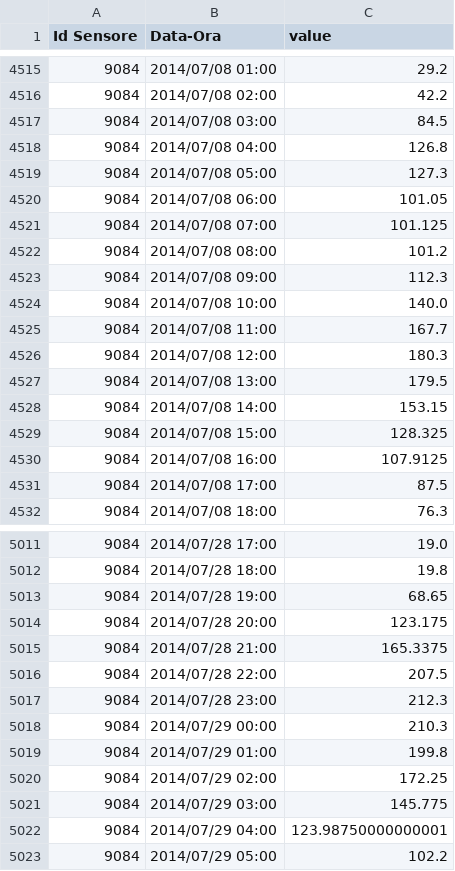
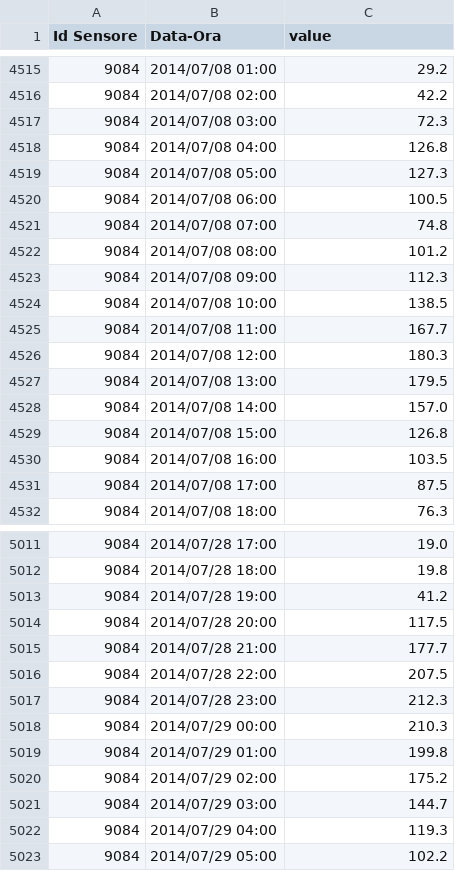
Before and after one commit to rlsandovalp/Rainfall_runoff, a CSV file: processed_data/Molteno/RW_20210910151314_453359_9084_1.csv, drawn as a sheet; only a part is shown, gaps mark what is left out; the diff covers the shown part only.

```diff
--- a/processed_data/Molteno/RW_20210910151314_453359_9084_1.csv
+++ b/processed_data/Molteno/RW_20210910151314_453359_9084_1.csv
@@ -4516,10 +4516,10 @@ Id Sensore,Data-Ora,value
 9084,2014/07/08 02:00,42.2
-9084,2014/07/08 03:00,84.5
+9084,2014/07/08 03:00,72.3
 9084,2014/07/08 04:00,126.8
 9084,2014/07/08 05:00,127.3
-9084,2014/07/08 06:00,101.05
-9084,2014/07/08 07:00,101.125
+9084,2014/07/08 06:00,100.5
+9084,2014/07/08 07:00,74.8
 9084,2014/07/08 08:00,101.2
 9084,2014/07/08 09:00,112.3
-9084,2014/07/08 10:00,140.0
+9084,2014/07/08 10:00,138.5
 9084,2014/07/08 11:00,167.7
@@ -4527,5 +4527,5 @@ Id Sensore,Data-Ora,value
 9084,2014/07/08 13:00,179.5
-9084,2014/07/08 14:00,153.15
-9084,2014/07/08 15:00,128.325
-9084,2014/07/08 16:00,107.9125
+9084,2014/07/08 14:00,157.0
+9084,2014/07/08 15:00,126.8
+9084,2014/07/08 16:00,103.5
 9084,2014/07/08 17:00,87.5
@@ -5012,5 +5012,5 @@ Id Sensore,Data-Ora,value
 9084,2014/07/28 18:00,19.8
-9084,2014/07/28 19:00,68.65
-9084,2014/07/28 20:00,123.175
-9084,2014/07/28 21:00,165.3375
+9084,2014/07/28 19:00,41.2
+9084,2014/07/28 20:00,117.5
+9084,2014/07/28 21:00,177.7
 9084,2014/07/28 22:00,207.5
@@ -5019,5 +5019,5 @@ Id Sensore,Data-Ora,value
 9084,2014/07/29 01:00,199.8
-9084,2014/07/29 02:00,172.25
-9084,2014/07/29 03:00,145.775
-9084,2014/07/29 04:00,123.98750000000001
+9084,2014/07/29 02:00,175.2
+9084,2014/07/29 03:00,144.7
+9084,2014/07/29 04:00,119.3
 9084,2014/07/29 05:00,102.2
```
Also changed, not shown: 102 edited cells elsewhere in this file, processed_data/Molteno/RW_20210909170806_453217_9084_1.csv, processed_data/Molteno/RW_20210909170811_453219_9084_1.csv, 30 other files.
